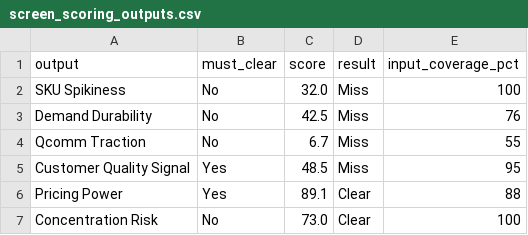
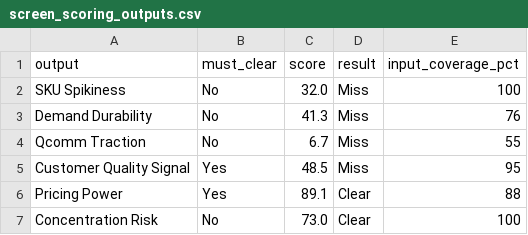
Before and after one commit to dhirajjain9/Sandbox---brand, a CSV file: runs/2026-11-25_hokipo/screen_scoring_outputs.csv, drawn as a sheet.

```diff
--- a/runs/2026-11-25_hokipo/screen_scoring_outputs.csv
+++ b/runs/2026-11-25_hokipo/screen_scoring_outputs.csv
@@ -2,3 +2,3 @@ output,must_clear,score,result,input_coverage_pct
 SKU Spikiness,No,32.0,Miss,100
-Demand Durability,No,42.5,Miss,76
+Demand Durability,No,41.3,Miss,76
 Qcomm Traction,No,6.7,Miss,55
```
Also changed, not shown: runs/2026-11-24_auradecor/screen_scoring_inputs.csv, runs/2026-11-24_auradecor/screen_scoring_mid.csv, 3 other files.
